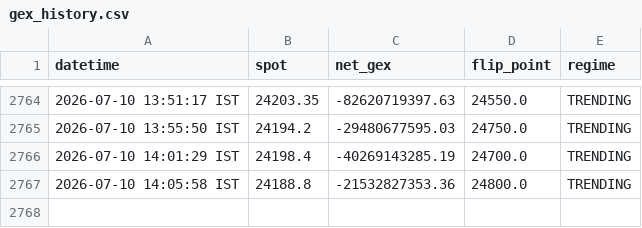
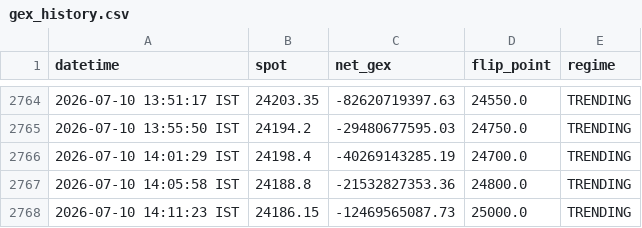
Before and after one commit to ashishKAgg/nse-derivative-oi, a CSV file: gexData/gex_history.csv, drawn as a sheet; only a part is shown, gaps mark what is left out; the diff names each change by its address in the sheet, - before the commit and + after, or states it on an @@ line.

```diff
--- a/gexData/gex_history.csv
+++ b/gexData/gex_history.csv
+row 2768: 2026-07-10 14:11:23 IST | 24186.15 | -12469565087.73 | 25000.0 | TRENDING
```
Also changed, not shown: ivData/iv_history.csv, 2 other files.
